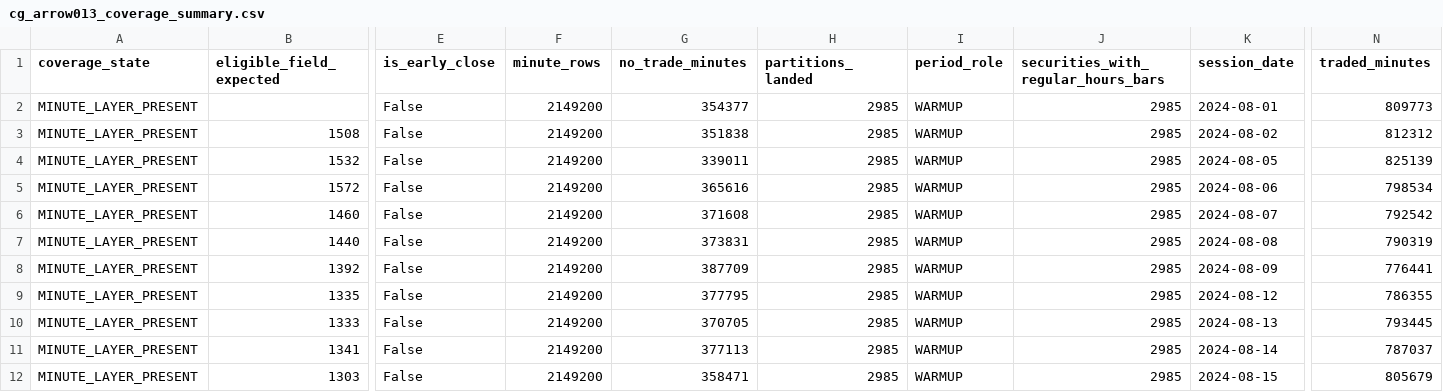
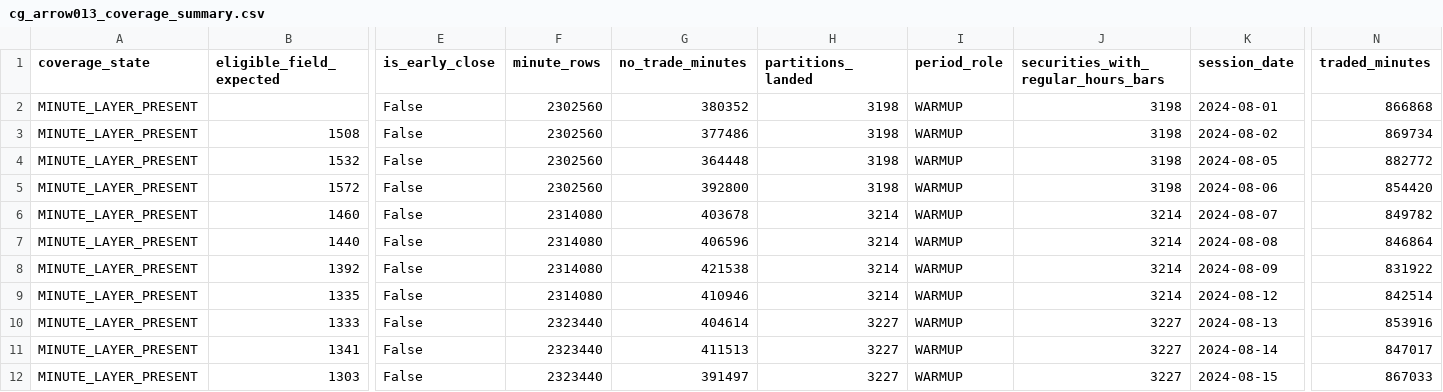
Before and after one commit to jamesksnyder99/money_chatgpt, a CSV file: reports/cg_arrow013_coverage_summary.csv, drawn as a sheet; only a part is shown, gaps mark what is left out; the diff covers the shown part only; the diff names each change by its address in the sheet, - before the commit and + after, or states it on an @@ line.

```diff
--- a/reports/cg_arrow013_coverage_summary.csv
+++ b/reports/cg_arrow013_coverage_summary.csv
-F2:F5 (minute_rows): 2149200
+F2:F5 (minute_rows): 2302560
-G2 (no_trade_minutes): 354377
+G2 (no_trade_minutes): 380352
-H2:H5 (partitions_landed): 2985
+H2:H5 (partitions_landed): 3198
-J2:J5: 2985
+J2:J5: 3198
-N2 (traded_minutes): 809773
+N2 (traded_minutes): 866868
-G3 (no_trade_minutes): 351838
+G3 (no_trade_minutes): 377486
-N3 (traded_minutes): 812312
+N3 (traded_minutes): 869734
-G4 (no_trade_minutes): 339011
+G4 (no_trade_minutes): 364448
-N4 (traded_minutes): 825139
+N4 (traded_minutes): 882772
-G5 (no_trade_minutes): 365616
+G5 (no_trade_minutes): 392800
-N5 (traded_minutes): 798534
+N5 (traded_minutes): 854420
-F6:F9 (minute_rows): 2149200
+F6:F9 (minute_rows): 2314080
-G6 (no_trade_minutes): 371608
+G6 (no_trade_minutes): 403678
-H6:H9 (partitions_landed): 2985
+H6:H9 (partitions_landed): 3214
-J6:J9: 2985
+J6:J9: 3214
-N6 (traded_minutes): 792542
+N6 (traded_minutes): 849782
-G7 (no_trade_minutes): 373831
+G7 (no_trade_minutes): 406596
-N7 (traded_minutes): 790319
+N7 (traded_minutes): 846864
-G8 (no_trade_minutes): 387709
+G8 (no_trade_minutes): 421538
-N8 (traded_minutes): 776441
+N8 (traded_minutes): 831922
-G9 (no_trade_minutes): 377795
+G9 (no_trade_minutes): 410946
-N9 (traded_minutes): 786355
+N9 (traded_minutes): 842514
-F10:F12 (minute_rows): 2149200
+F10:F12 (minute_rows): 2323440
-G10 (no_trade_minutes): 370705
+G10 (no_trade_minutes): 404614
-H10:H12 (partitions_landed): 2985
+H10:H12 (partitions_landed): 3227
-J10:J12: 2985
+J10:J12: 3227
-N10 (traded_minutes): 793445
+N10 (traded_minutes): 853916
-G11 (no_trade_minutes): 377113
+G11 (no_trade_minutes): 411513
-N11 (traded_minutes): 787037
+N11 (traded_minutes): 847017
-G12 (no_trade_minutes): 358471
+G12 (no_trade_minutes): 391497
-N12 (traded_minutes): 805679
+N12 (traded_minutes): 867033
```
Also changed, not shown: 55 edited cells elsewhere in this file, reports/cg_arrow013_overlap_authentication.csv, 4 other files.
